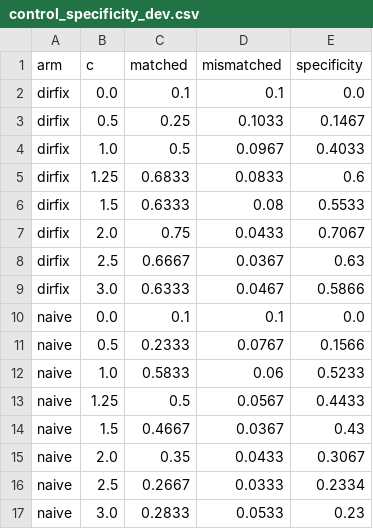
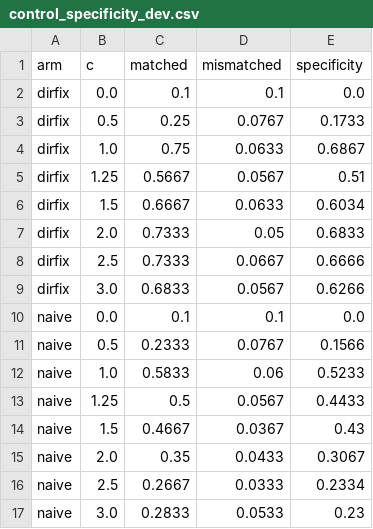
Before and after one commit to MortiferumUrsus/Mechanistic-Interpretability-Research-T-lab, a CSV file: results/control_specificity_dev.csv, drawn as a sheet.

```diff
--- a/results/control_specificity_dev.csv
+++ b/results/control_specificity_dev.csv
@@ -2,9 +2,9 @@ arm,c,matched,mismatched,specificity
 dirfix,0.0,0.1,0.1,0.0
-dirfix,0.5,0.25,0.1033,0.1467
-dirfix,1.0,0.5,0.0967,0.4033
-dirfix,1.25,0.6833,0.0833,0.6
-dirfix,1.5,0.6333,0.08,0.5533
-dirfix,2.0,0.75,0.0433,0.7067
-dirfix,2.5,0.6667,0.0367,0.63
-dirfix,3.0,0.6333,0.0467,0.5866
+dirfix,0.5,0.25,0.0767,0.1733
+dirfix,1.0,0.75,0.0633,0.6867
+dirfix,1.25,0.5667,0.0567,0.51
+dirfix,1.5,0.6667,0.0633,0.6034
+dirfix,2.0,0.7333,0.05,0.6833
+dirfix,2.5,0.7333,0.0667,0.6666
+dirfix,3.0,0.6833,0.0567,0.6266
 naive,0.0,0.1,0.1,0.0
```
Also changed, not shown: results/dirfix_eval_dev.csv, results/scored_dev_ctrl.csv, 8 other files.
